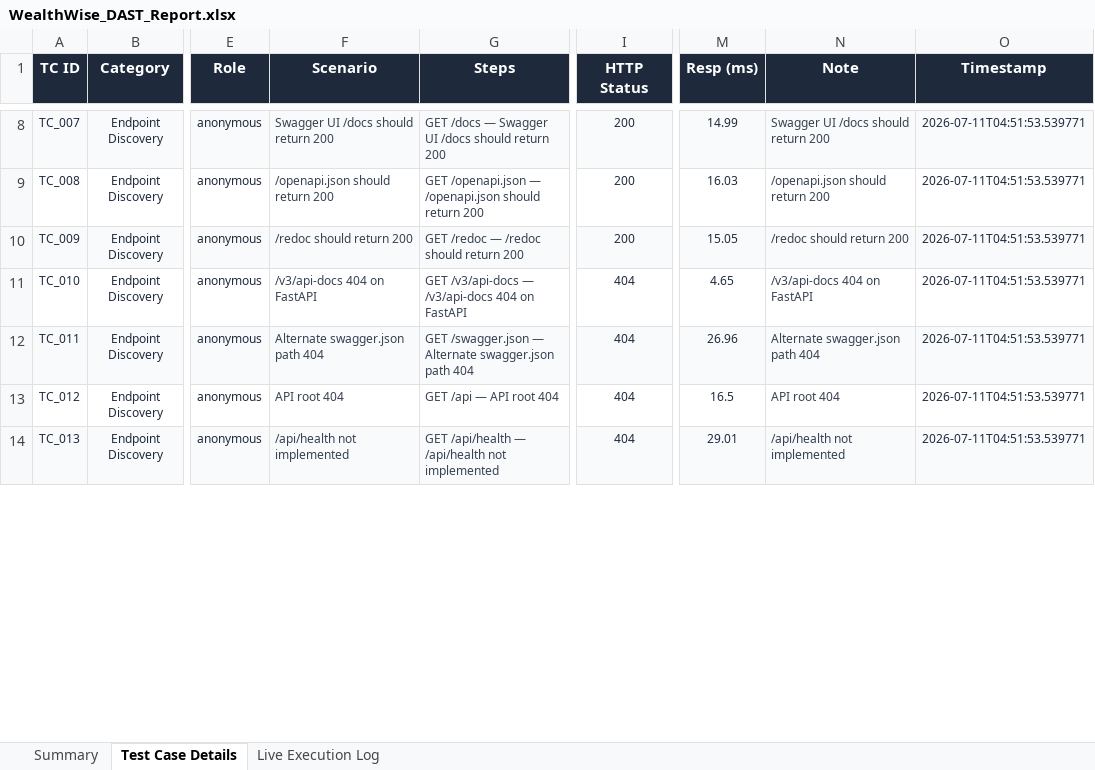
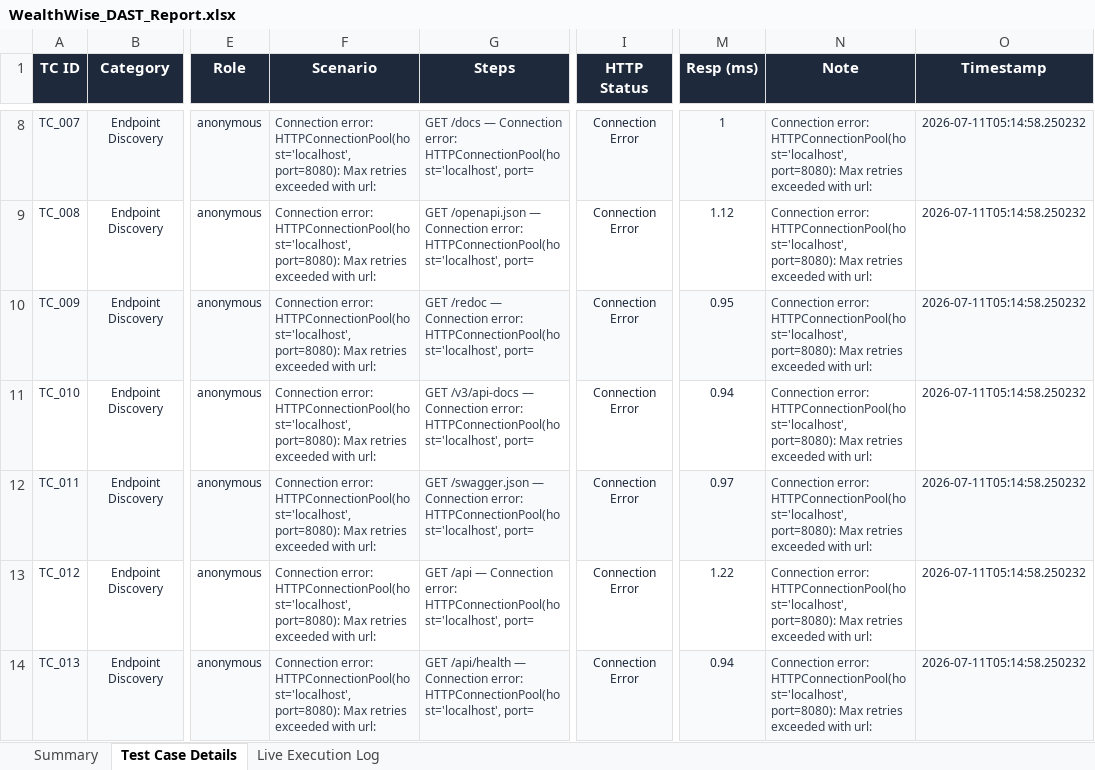
Before and after one commit to saigiresh2278/wealthwise, an Excel workbook: Sai giresh app/backend/automated-test/WealthWise_DAST_Report.xlsx, sheet Test Case Details, drawn as a sheet; only a part is shown, gaps mark what is left out; values as stored, in another font and other column widths than the file's, no borders; the diff covers the shown part only; the diff names each change by its address in the sheet, - before the commit and + after, or states it on an @@ line.

```diff
--- a/Sai giresh app/backend/automated-test/WealthWise_DAST_Report.xlsx (sheet Test Case Details)
+++ b/Sai giresh app/backend/automated-test/WealthWise_DAST_Report.xlsx (sheet Test Case Details)
-F8 (Scenario): Swagger UI /docs should return 200
+F8 (Scenario): Connection error: HTTPConnectionPool(host='localhost', port=8080): Max retries exceeded with url:
-G8 (Steps): …/docs — Swagger UI /docs should return 200
+G8 (Steps): …/docs — Connection error: HTTPConnectionPool(host='localhost', port=
-I8:I10 (HTTP Status): 200
+I8:I10 (HTTP Status): Connection Error
-M8 (Resp (ms)): 14.99
+M8 (Resp (ms)): 1
-N8 (Note): Swagger UI /docs should return 200
+N8 (Note): Connection error: HTTPConnectionPool(host='localhost', port=8080): Max retries exceeded with url:
-O8:O14 (Timestamp): 2026-07-11T04:51:53.539771
+O8:O14 (Timestamp): 2026-07-11T05:14:58.250232
-F9 (Scenario): /openapi.json should return 200
+F9 (Scenario): Connection error: HTTPConnectionPool(host='localhost', port=8080): Max retries exceeded with url:
-G9 (Steps): …/openapi.json — /openapi.json should return 200
+G9 (Steps): …/openapi.json — Connection error: HTTPConnectionPool(host='localhost', port=
-M9 (Resp (ms)): 16.03
+M9 (Resp (ms)): 1.12
-N9 (Note): /openapi.json should return 200
+N9 (Note): Connection error: HTTPConnectionPool(host='localhost', port=8080): Max retries exceeded with url:
-F10 (Scenario): /redoc should return 200
+F10 (Scenario): Connection error: HTTPConnectionPool(host='localhost', port=8080): Max retries exceeded with url:
-G10 (Steps): …/redoc — /redoc should return 200
+G10 (Steps): …/redoc — Connection error: HTTPConnectionPool(host='localhost', port=
-M10 (Resp (ms)): 15.05
+M10 (Resp (ms)): 0.95
-N10 (Note): /redoc should return 200
+N10 (Note): Connection error: HTTPConnectionPool(host='localhost', port=8080): Max retries exceeded with url:
-F11 (Scenario): /v3/api-docs 404 on FastAPI
+F11 (Scenario): Connection error: HTTPConnectionPool(host='localhost', port=8080): Max retries exceeded with url:
-G11 (Steps): …/v3/api-docs — /v3/api-docs 404 on FastAPI
+G11 (Steps): …/v3/api-docs — Connection error: HTTPConnectionPool(host='localhost', port=
-I11:I14 (HTTP Status): 404
+I11:I14 (HTTP Status): Connection Error
-M11 (Resp (ms)): 4.65
+M11 (Resp (ms)): 0.94
-N11 (Note): /v3/api-docs 404 on FastAPI
+N11 (Note): Connection error: HTTPConnectionPool(host='localhost', port=8080): Max retries exceeded with url:
-F12 (Scenario): Alternate swagger.json path 404
+F12 (Scenario): Connection error: HTTPConnectionPool(host='localhost', port=8080): Max retries exceeded with url:
-G12 (Steps): …/swagger.json — Alternate swagger.json path 404
+G12 (Steps): …/swagger.json — Connection error: HTTPConnectionPool(host='localhost', port=
-M12 (Resp (ms)): 26.96
+M12 (Resp (ms)): 0.97
-N12 (Note): Alternate swagger.json path 404
+N12 (Note): Connection error: HTTPConnectionPool(host='localhost', port=8080): Max retries exceeded with url:
-F13 (Scenario): API root 404
+F13 (Scenario): Connection error: HTTPConnectionPool(host='localhost', port=8080): Max retries exceeded with url:
-G13 (Steps): …/api — API root 404
+G13 (Steps): …/api — Connection error: HTTPConnectionPool(host='localhost', port=
-M13 (Resp (ms)): 16.5
+M13 (Resp (ms)): 1.22
-N13 (Note): API root 404
+N13 (Note): Connection error: HTTPConnectionPool(host='localhost', port=8080): Max retries exceeded with url:
-F14 (Scenario): /api/health not implemented
+F14 (Scenario): Connection error: HTTPConnectionPool(host='localhost', port=8080): Max retries exceeded with url:
-G14 (Steps): …/api/health — /api/health not implemented
+G14 (Steps): …/api/health — Connection error: HTTPConnectionPool(host='localhost', port=
-M14 (Resp (ms)): 29.01
+M14 (Resp (ms)): 0.94
-N14 (Note): /api/health not implemented
+N14 (Note): Connection error: HTTPConnectionPool(host='localhost', port=8080): Max retries exceeded with url:
```
Also changed, not shown: 806 edited cells elsewhere in this sheet, sheet Live Execution Log, sheet Summary.
